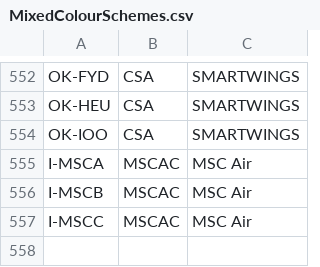
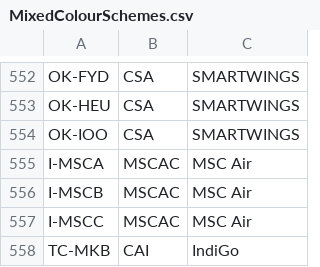
Before and after one commit to rikgale/ICAOList, a CSV file: MixedColourSchemes.csv, drawn as a sheet; only a part is shown, gaps mark what is left out.

Commit message:
Update MixedColourSchemes.csv

```diff
--- a/MixedColourSchemes.csv
+++ b/MixedColourSchemes.csv
@@ -557 +557,2 @@ I-MSCB,MSCAC,MSC Air
 I-MSCC,MSCAC,MSC Air
+TC-MKB,CAI,IndiGo
```
